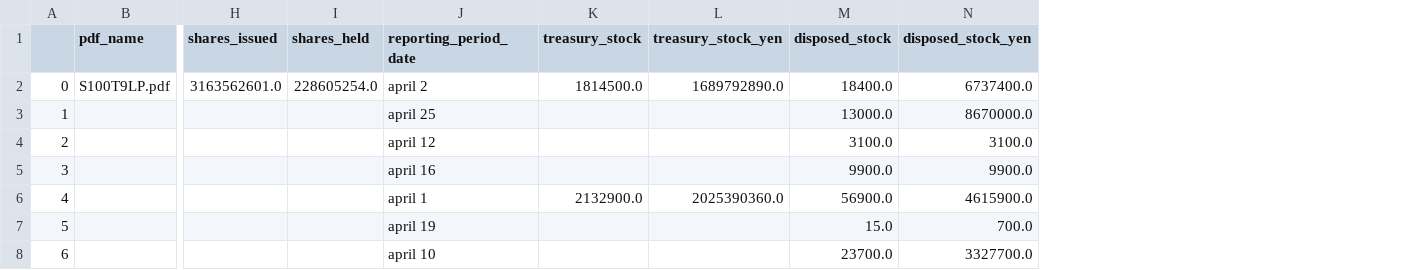
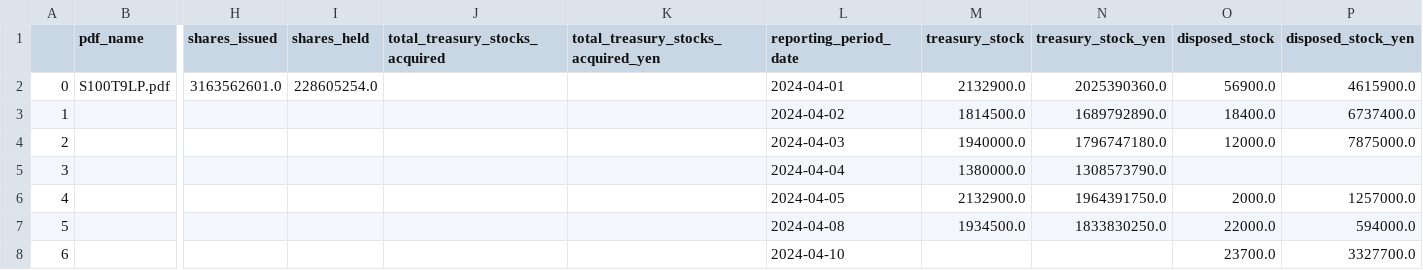
Before and after one commit to justy3/pyhelp, a CSV file: jpy_parser/data/S100T9LP.csv, drawn as a sheet; only a part is shown, gaps mark what is left out; addresses are those after the commit; the diff covers the shown part only; the diff names each change by its address in the sheet, - before the commit and + after, or states it on an @@ line.

```diff
--- a/jpy_parser/data/S100T9LP.csv
+++ b/jpy_parser/data/S100T9LP.csv
+column J (total_treasury_stocks_acquired), empty
+column K, row 1: total_treasury_stocks_acquired_yen
-L2 (reporting_period_date): april 2
+L2 (reporting_period_date): 2024-04-01
-M2 (treasury_stock): 1814500.0
+M2 (treasury_stock): 2132900.0
-N2 (treasury_stock_yen): 1689792890.0
+N2 (treasury_stock_yen): 2025390360.0
-O2 (disposed_stock): 18400.0
+O2 (disposed_stock): 56900.0
-P2 (disposed_stock_yen): 6737400.0
+P2 (disposed_stock_yen): 4615900.0
-L3 (reporting_period_date): april 25
+L3 (reporting_period_date): 2024-04-02
-M3 (treasury_stock): (empty)
+M3 (treasury_stock): 1814500.0
-N3 (treasury_stock_yen): (empty)
+N3 (treasury_stock_yen): 1689792890.0
-O3 (disposed_stock): 13000.0
+O3 (disposed_stock): 18400.0
-P3 (disposed_stock_yen): 8670000.0
+P3 (disposed_stock_yen): 6737400.0
-L4 (reporting_period_date): april 12
+L4 (reporting_period_date): 2024-04-03
-M4 (treasury_stock): (empty)
+M4 (treasury_stock): 1940000.0
-N4 (treasury_stock_yen): (empty)
+N4 (treasury_stock_yen): 1796747180.0
-O4 (disposed_stock): 3100.0
+O4 (disposed_stock): 12000.0
-P4 (disposed_stock_yen): 3100.0
+P4 (disposed_stock_yen): 7875000.0
-L5 (reporting_period_date): april 16
+L5 (reporting_period_date): 2024-04-04
-M5 (treasury_stock): (empty)
+M5 (treasury_stock): 1380000.0
-N5 (treasury_stock_yen): (empty)
+N5 (treasury_stock_yen): 1308573790.0
-O5 (disposed_stock): 9900.0
+O5 (disposed_stock): (empty)
-P5 (disposed_stock_yen): 9900.0
+P5 (disposed_stock_yen): (empty)
-L6 (reporting_period_date): april 1
+L6 (reporting_period_date): 2024-04-05
-N6 (treasury_stock_yen): 2025390360.0
+N6 (treasury_stock_yen): 1964391750.0
-O6 (disposed_stock): 56900.0
+O6 (disposed_stock): 2000.0
-P6 (disposed_stock_yen): 4615900.0
+P6 (disposed_stock_yen): 1257000.0
-L7 (reporting_period_date): april 19
+L7 (reporting_period_date): 2024-04-08
-M7 (treasury_stock): (empty)
+M7 (treasury_stock): 1934500.0
-N7 (treasury_stock_yen): (empty)
+N7 (treasury_stock_yen): 1833830250.0
-O7 (disposed_stock): 15.0
+O7 (disposed_stock): 22000.0
-P7 (disposed_stock_yen): 700.0
+P7 (disposed_stock_yen): 594000.0
-L8 (reporting_period_date): april 10
+L8 (reporting_period_date): 2024-04-10
```
Also changed, not shown: 45 edited cells elsewhere in this file, jpy_parser/data/S100TDTM.csv, jpy_parser/data/S100TE73.csv, 13 other files.
